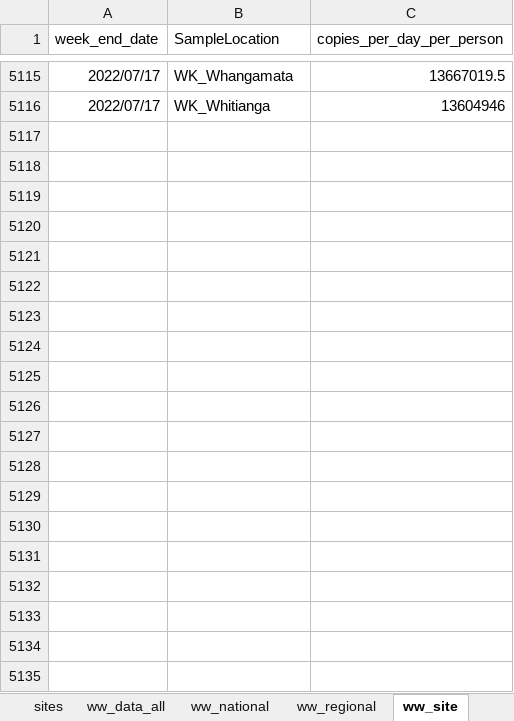
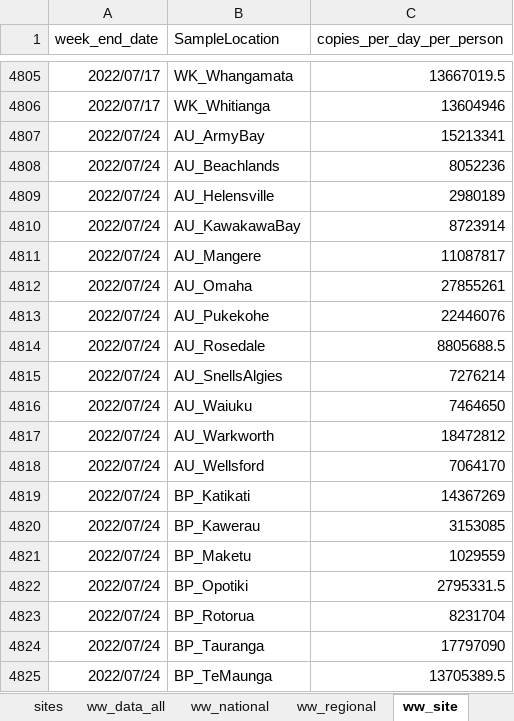
Before and after one commit to ESR-NZ/covid_in_wastewater, an Excel workbook: data/sars_cov2_wastewater_aotearoa.xlsx, sheet ww_site, drawn as a sheet; only a part is shown, gaps mark what is left out; values as stored, in another font and other column widths than the file's, no borders; table styles not drawn; the diff covers the shown part only; the diff names each change by its address in the sheet, - before the commit and + after, or states it on an @@ line.

```diff
--- a/data/sars_cov2_wastewater_aotearoa.xlsx (sheet ww_site)
+++ b/data/sars_cov2_wastewater_aotearoa.xlsx (sheet ww_site)
+row 4807: 2022/07/24 | AU_ArmyBay | 15213341
+row 4808: 2022/07/24 | AU_Beachlands | 8052236
+row 4809: 2022/07/24 | AU_Helensville | 2980189
+row 4810: 2022/07/24 | AU_KawakawaBay | 8723914
+row 4811: 2022/07/24 | AU_Mangere | 11087817
+row 4812: 2022/07/24 | AU_Omaha | 27855261
+row 4813: 2022/07/24 | AU_Pukekohe | 22446076
+row 4814: 2022/07/24 | AU_Rosedale | 8805688.5
+row 4815: 2022/07/24 | AU_SnellsAlgies | 7276214
+row 4816: 2022/07/24 | AU_Waiuku | 7464650
+row 4817: 2022/07/24 | AU_Warkworth | 18472812
+row 4818: 2022/07/24 | AU_Wellsford | 7064170
+row 4819: 2022/07/24 | BP_Katikati | 14367269
+row 4820: 2022/07/24 | BP_Kawerau | 3153085
+row 4821: 2022/07/24 | BP_Maketu | 1029559
+row 4822: 2022/07/24 | BP_Opotiki | 2795331.5
+row 4823: 2022/07/24 | BP_Rotorua | 8231704
+row 4824: 2022/07/24 | BP_Tauranga | 17797090
+row 4825: 2022/07/24 | BP_TeMaunga | 13705389.5
```
Also changed, not shown: 105 added rows and 331 removed rows elsewhere in this sheet, sheet ww_data_all, sheet cases_site, sheet ww_regional, sheet ww_national, sheet cases_regional, sheet sites, 1 more sheet, 9 other files.
